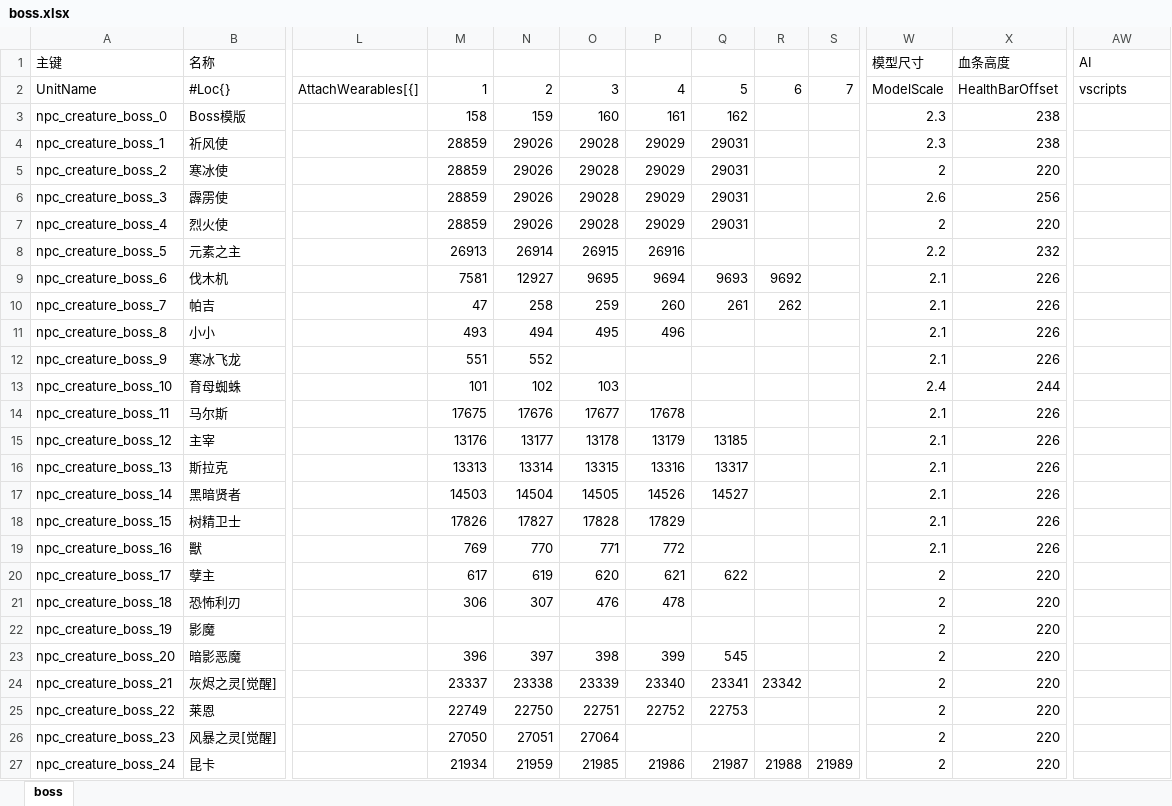
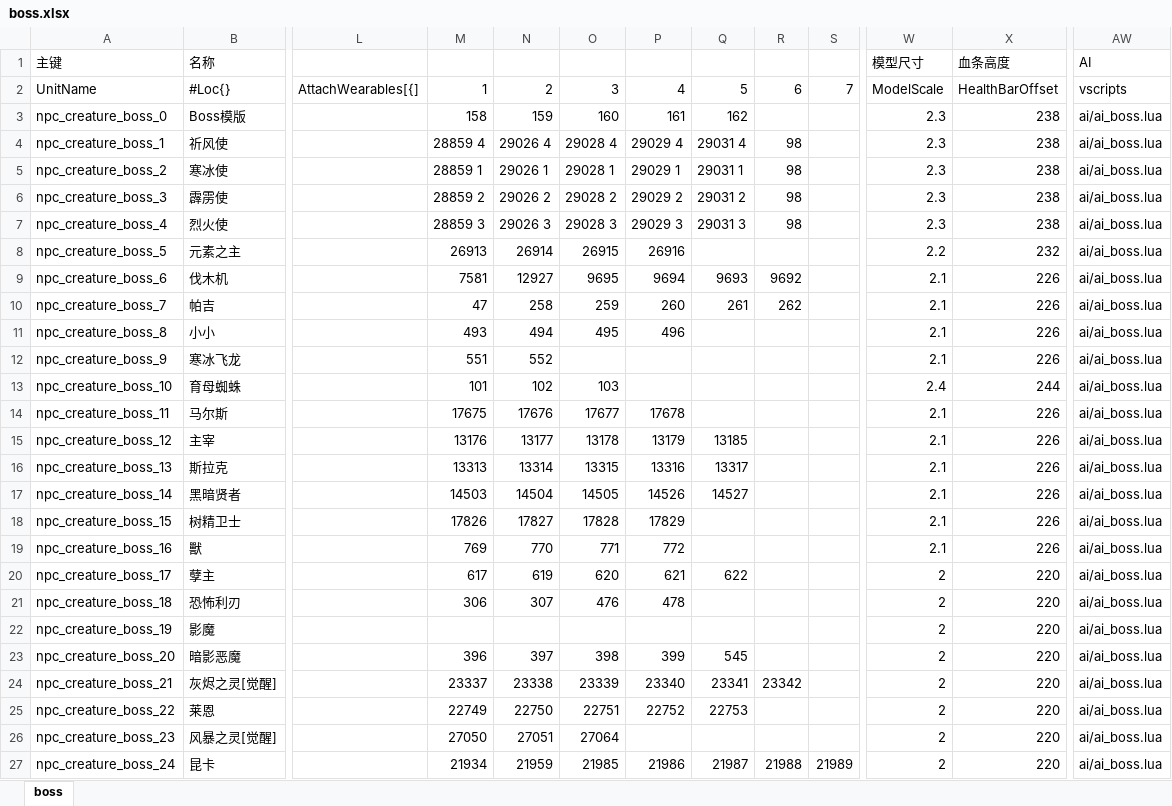
Before and after one commit to YPYT1/nobody, an Excel workbook: excels/units/monster/boss.xlsx, sheet boss, drawn as a sheet; only a part is shown, gaps mark what is left out; values as stored, in another font and other column widths than the file's, no cell formats; the diff names each change by its address in the sheet, - before the commit and + after, or states it on an @@ line.

```diff
--- a/excels/units/monster/boss.xlsx (sheet boss)
+++ b/excels/units/monster/boss.xlsx (sheet boss)
-AW3:AW27 (AI): (empty)
+AW3:AW27 (AI): ai/ai_boss.lua
-M4: 28859
+M4: 28859 4
-N4: 29026
+N4: 29026 4
-O4: 29028
+O4: 29028 4
-P4: 29029
+P4: 29029 4
-Q4: 29031
+Q4: 29031 4
-R4:R7: (empty)
+R4:R7: 98
-M5: 28859
+M5: 28859 1
-N5: 29026
+N5: 29026 1
-O5: 29028
+O5: 29028 1
-P5: 29029
+P5: 29029 1
-Q5: 29031
+Q5: 29031 1
-W5 (模型尺寸): 2
+W5 (模型尺寸): 2.3
-X5 (血条高度): 220
+X5 (血条高度): 238
-M6: 28859
+M6: 28859 2
-N6: 29026
+N6: 29026 2
-O6: 29028
+O6: 29028 2
-P6: 29029
+P6: 29029 2
-Q6: 29031
+Q6: 29031 2
-W6 (模型尺寸): 2.6
+W6 (模型尺寸): 2.3
-X6 (血条高度): 256
+X6 (血条高度): 238
-M7: 28859
+M7: 28859 3
-N7: 29026
+N7: 29026 3
-O7: 29028
+O7: 29028 3
-P7: 29029
+P7: 29029 3
-Q7: 29031
+Q7: 29031 3
-W7 (模型尺寸): 2
+W7 (模型尺寸): 2.3
-X7 (血条高度): 220
+X7 (血条高度): 238
```
Also changed, not shown: cell formats, excels/abilities/creature/boss.xlsx, excels/config/difficulty_config.xlsx, 32 other files.
